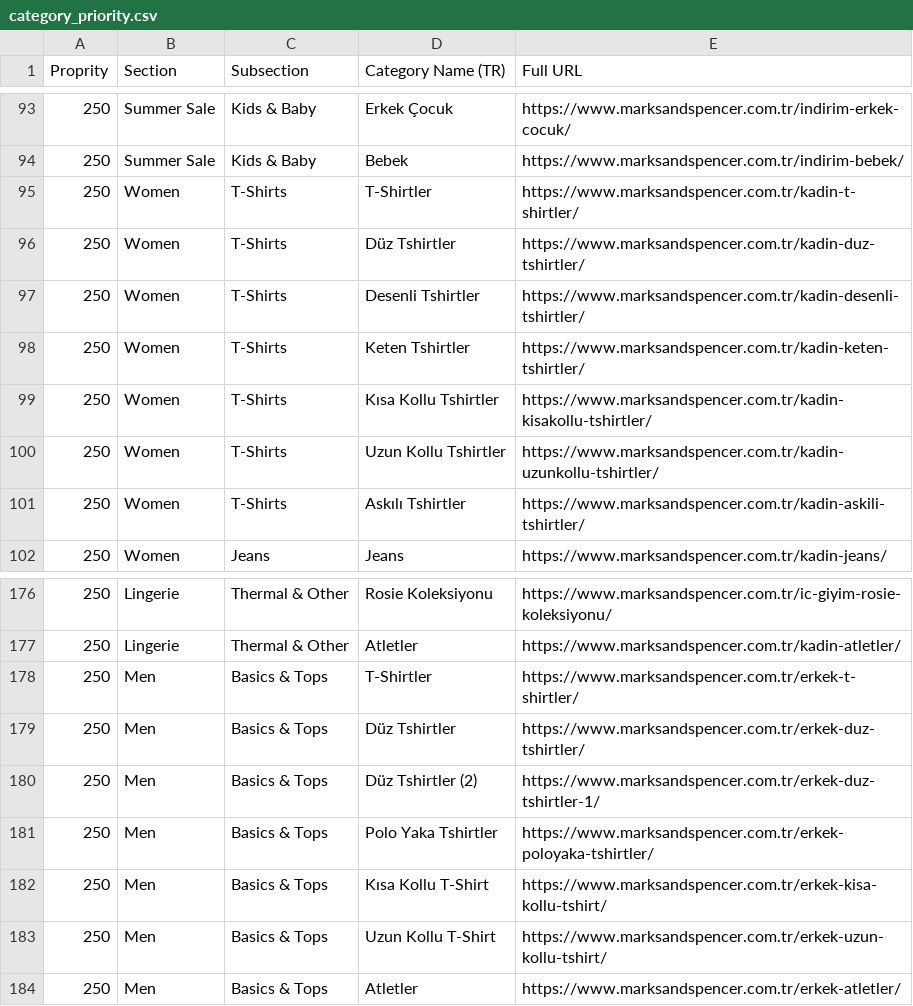
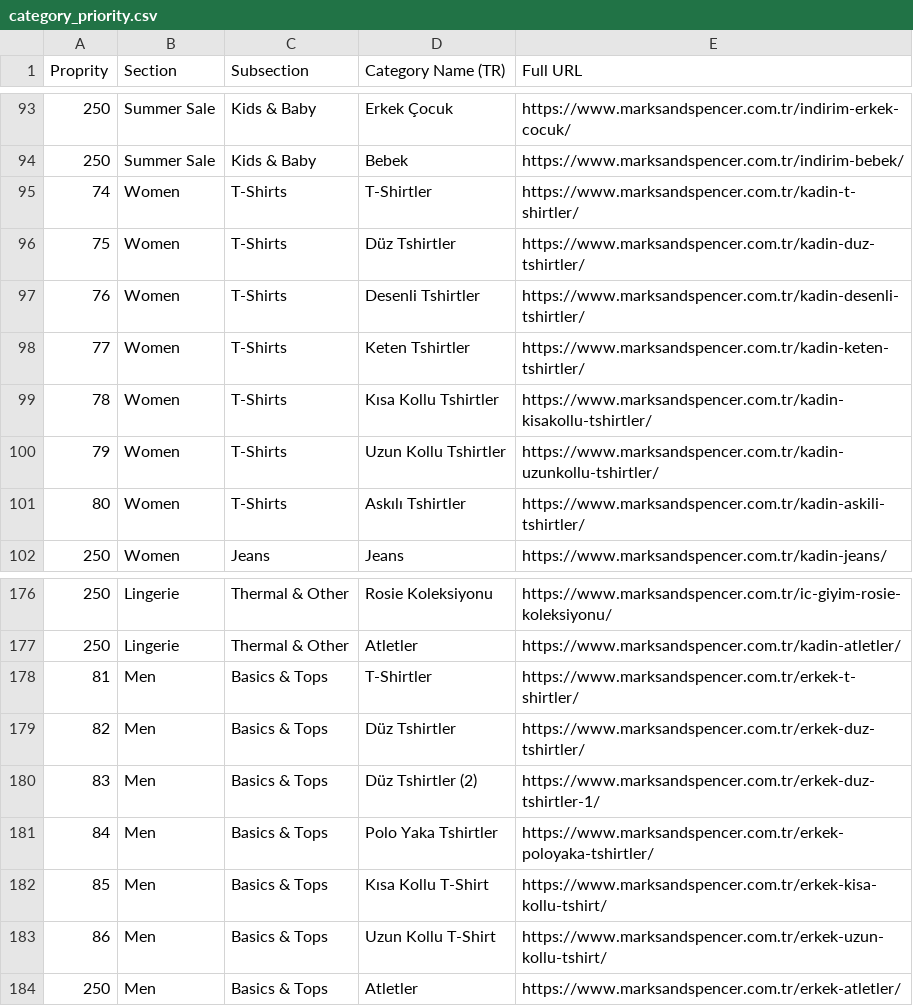
Before and after one commit to keselioglu/Ozon, a CSV file: category_priority.csv, drawn as a sheet; only a part is shown, gaps mark what is left out.

Commit message:
Raise T-Shirt subcategory priority to right after underwear/sleepwear
Business instruction (2026-09-04): after adding T-Shirt category/type
support, moved the dedicated T-Shirts and Basics & Tops t-shirt rows
from priority 250 to 74-86, right after the existing priority-73
Women/T-shirt row, so discovery reaches them early instead of walking
through 250-priority unsupported categories first.

```diff
--- a/category_priority.csv
+++ b/category_priority.csv
@@ -94,9 +94,9 @@
 250,Summer Sale,Kids & Baby,Bebek,https://www.marksandspencer.com.tr/indirim-bebek/
-250,Women,T-Shirts,T-Shirtler,https://www.marksandspencer.com.tr/kadin-t-shirtler/
-250,Women,T-Shirts,Düz Tshirtler,https://www.marksandspencer.com.tr/kadin-duz-tshirtler/
-250,Women,T-Shirts,Desenli Tshirtler,https://www.marksandspencer.com.tr/kadin-desenli-tshirtler/
-250,Women,T-Shirts,Keten Tshirtler,https://www.marksandspencer.com.tr/kadin-keten-tshirtler/
-250,Women,T-Shirts,Kısa Kollu Tshirtler,https://www.marksandspencer.com.tr/kadin-kisakollu-tshirtler/
-250,Women,T-Shirts,Uzun Kollu Tshirtler,https://www.marksandspencer.com.tr/kadin-uzunkollu-tshirtler/
-250,Women,T-Shirts,Askılı Tshirtler,https://www.marksandspencer.com.tr/kadin-askili-tshirtler/
+74,Women,T-Shirts,T-Shirtler,https://www.marksandspencer.com.tr/kadin-t-shirtler/
+75,Women,T-Shirts,Düz Tshirtler,https://www.marksandspencer.com.tr/kadin-duz-tshirtler/
+76,Women,T-Shirts,Desenli Tshirtler,https://www.marksandspencer.com.tr/kadin-desenli-tshirtler/
+77,Women,T-Shirts,Keten Tshirtler,https://www.marksandspencer.com.tr/kadin-keten-tshirtler/
+78,Women,T-Shirts,Kısa Kollu Tshirtler,https://www.marksandspencer.com.tr/kadin-kisakollu-tshirtler/
+79,Women,T-Shirts,Uzun Kollu Tshirtler,https://www.marksandspencer.com.tr/kadin-uzunkollu-tshirtler/
+80,Women,T-Shirts,Askılı Tshirtler,https://www.marksandspencer.com.tr/kadin-askili-tshirtler/
 250,Women,Jeans,Jeans,https://www.marksandspencer.com.tr/kadin-jeans/
@@ -177,8 +177,8 @@
 250,Lingerie,Thermal & Other,Atletler,https://www.marksandspencer.com.tr/kadin-atletler/
-250,Men,Basics & Tops,T-Shirtler,https://www.marksandspencer.com.tr/erkek-t-shirtler/
-250,Men,Basics & Tops,Düz Tshirtler,https://www.marksandspencer.com.tr/erkek-duz-tshirtler/
-250,Men,Basics & Tops,Düz Tshirtler (2),https://www.marksandspencer.com.tr/erkek-duz-tshirtler-1/
-250,Men,Basics & Tops,Polo Yaka Tshirtler,https://www.marksandspencer.com.tr/erkek-poloyaka-tshirtler/
-250,Men,Basics & Tops,Kısa Kollu T-Shirt,https://www.marksandspencer.com.tr/erkek-kisa-kollu-tshirt/
-250,Men,Basics & Tops,Uzun Kollu T-Shirt,https://www.marksandspencer.com.tr/erkek-uzun-kollu-tshirt/
+81,Men,Basics & Tops,T-Shirtler,https://www.marksandspencer.com.tr/erkek-t-shirtler/
+82,Men,Basics & Tops,Düz Tshirtler,https://www.marksandspencer.com.tr/erkek-duz-tshirtler/
+83,Men,Basics & Tops,Düz Tshirtler (2),https://www.marksandspencer.com.tr/erkek-duz-tshirtler-1/
+84,Men,Basics & Tops,Polo Yaka Tshirtler,https://www.marksandspencer.com.tr/erkek-poloyaka-tshirtler/
+85,Men,Basics & Tops,Kısa Kollu T-Shirt,https://www.marksandspencer.com.tr/erkek-kisa-kollu-tshirt/
+86,Men,Basics & Tops,Uzun Kollu T-Shirt,https://www.marksandspencer.com.tr/erkek-uzun-kollu-tshirt/
 250,Men,Basics & Tops,Atletler,https://www.marksandspencer.com.tr/erkek-atletler/
```
